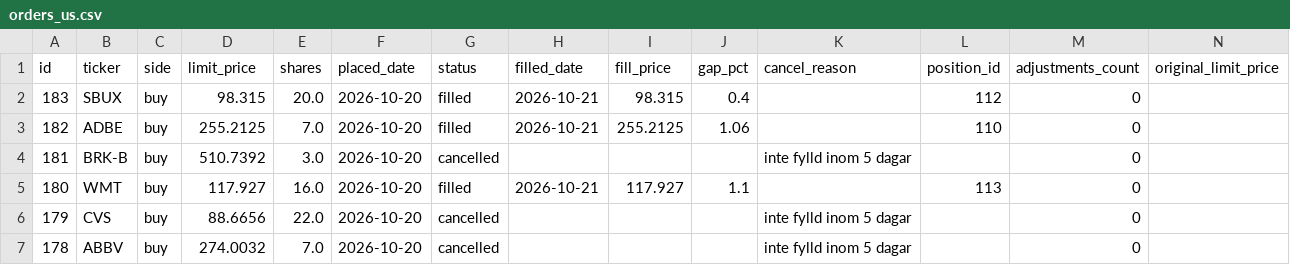
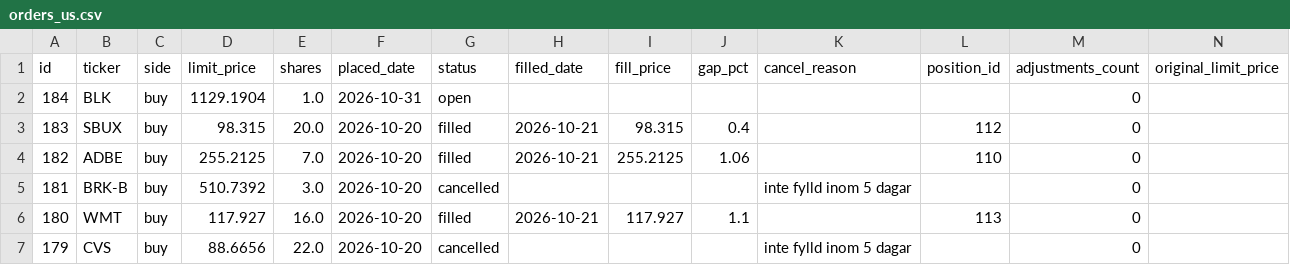
Before and after one commit to benjaminneilan16/small-cap, a CSV file: reports/orders_us.csv, drawn as a sheet; only a part is shown; the shorter side is filled out with more unchanged rows.

```diff
--- a/reports/orders_us.csv
+++ b/reports/orders_us.csv
@@ -1,2 +1,3 @@
 id,ticker,side,limit_price,shares,placed_date,status,filled_date,fill_price,gap_pct,cancel_reason,position_id,adjustments_count,original_limit_price
+184,BLK,buy,1129.1904,1.0,2026-10-31,open,,,,,,0,
 183,SBUX,buy,98.315,20.0,2026-10-20,filled,2026-10-21,98.315,0.4,,112,0,
```
Also changed, not shown: reports/positions_us.csv, 3 other files.
